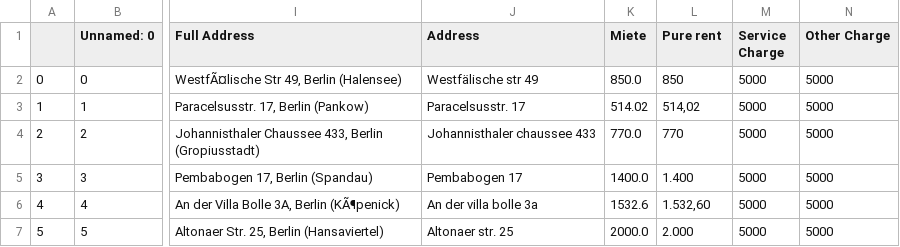
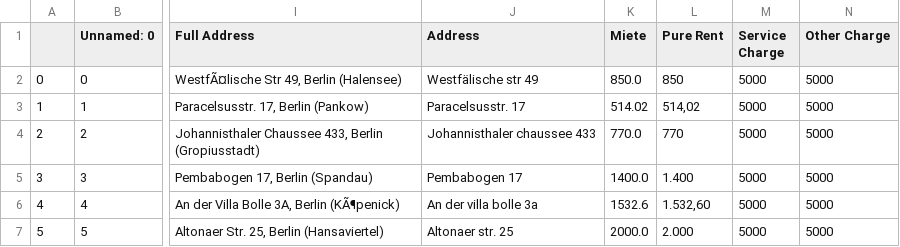
Before and after one commit to christianheins/wggesucht, a CSV file: df_immowelt.csv, drawn as a sheet; only a part is shown, gaps mark what is left out; the diff names each change by its address in the sheet, - before the commit and + after, or states it on an @@ line.

```diff
--- a/df_immowelt.csv
+++ b/df_immowelt.csv
-L1: Pure rent
+L1: Pure Rent
```
Also changed, not shown: 2 other files.
